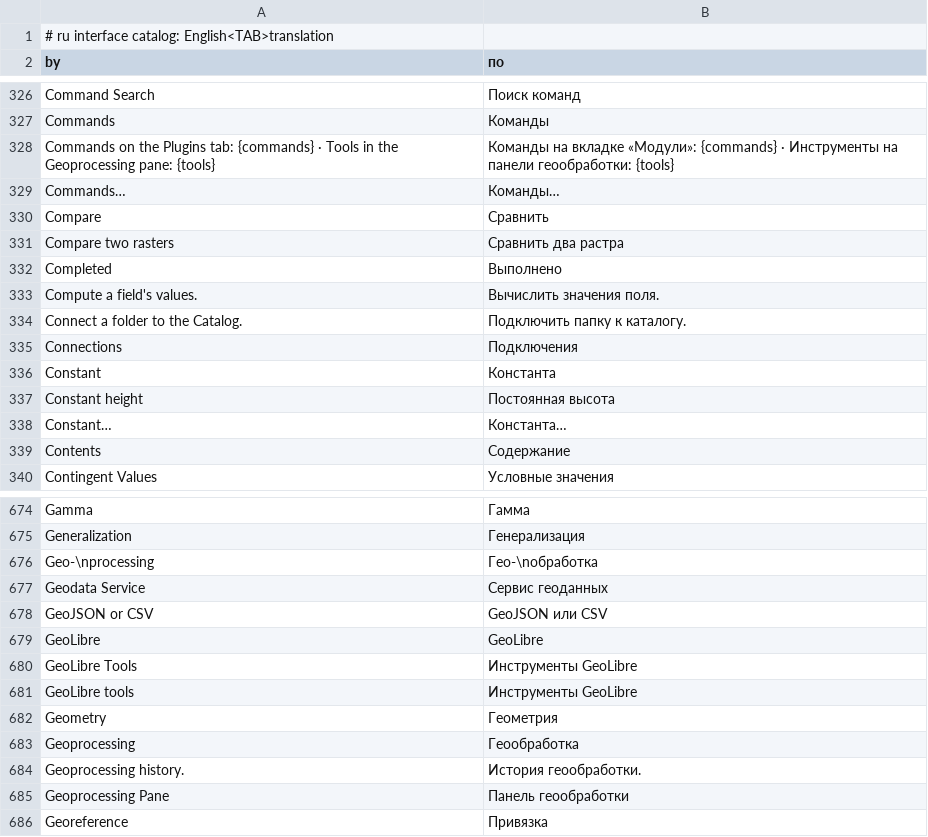
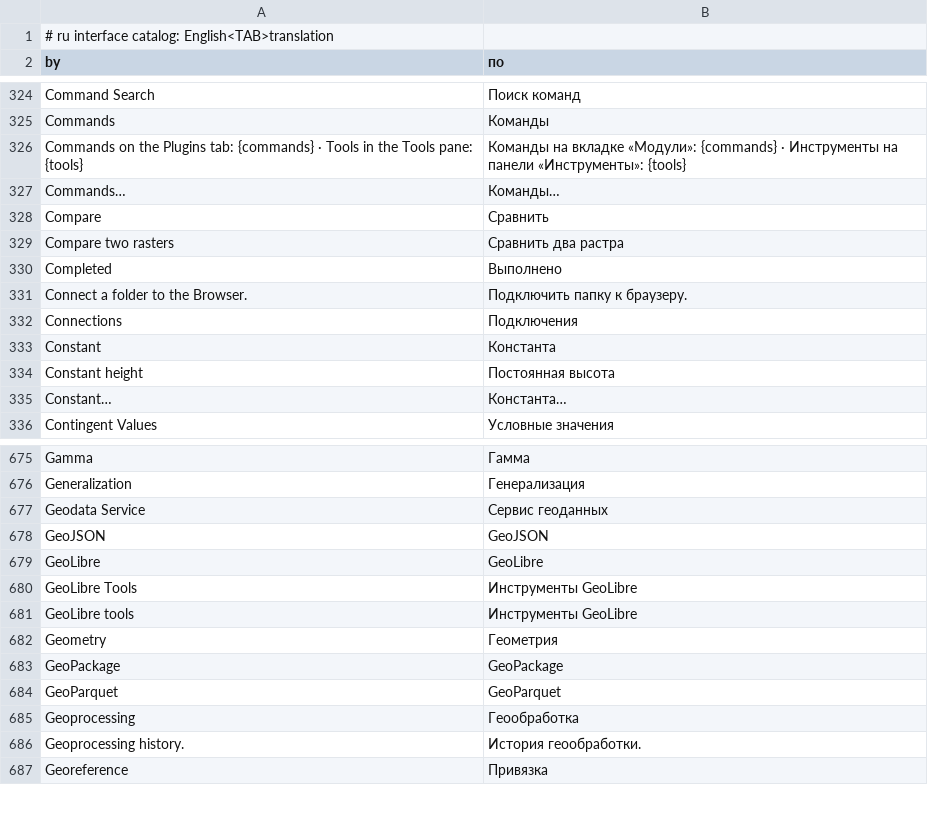
Before and after one commit to A-talebifard/RustGIS, a TSV file: crates/ui-egui/src/i18n/ru.tsv, drawn as a sheet; only a part is shown, gaps mark what is left out; the diff covers the shown part only.

Commit message:
Translate the reorganised ribbon and pane names; refresh screenshot alt text (#103)
* Translate the reorganised ribbon and pane names; refresh screenshot alt text

- Fill the 57 strings the ribbon reorganisation and the pane renames
  added in all 14 catalogs, and drop the 72 entries for the old wording.
  Home now has each language's word for a Home tab (it was the Home key's
  name before, which the shortcuts list doesn't translate).
- Point the Export Features error at Data › Export Raster.
- render.sh builds rustgis-cli on its own: with --example ui_shot the
  build only made the example, so the CLI export step failed.
- Alt text describes the re-rendered screenshots (Home, Style, Analyze
  and Publish tabs).

* Address Claude review feedback

- Restore the 32 catalog entries the prune dropped although the code
  still shows them: strings looked up through a variable (tl!(why) for
  the assistant's missing-setting and approval reasons) and strings from
  crates the key extractor doesn't scan (plugins, data, tiles). Only
  entries whose English text is gone from the source stay removed.

```diff
--- a/crates/ui-egui/src/i18n/ru.tsv
+++ b/crates/ui-egui/src/i18n/ru.tsv
@@ -327,3 +325,3 @@ Command Search	Поиск команд
 Commands	Команды
-Commands on the Plugins tab: {commands} · Tools in the Geoprocessing pane: {tools}	Команды на вкладке «Модули»: {commands} · Инструменты на панели геообработки: {tools}
+Commands on the Plugins tab: {commands} · Tools in the Tools pane: {tools}	Команды на вкладке «Модули»: {commands} · Инструменты на панели «Инструменты»: {tools}
 Commands…	Команды…
@@ -332,4 +330,3 @@ Compare two rasters	Сравнить два растра
 Completed	Выполнено
-Compute a field's values.	Вычислить значения поля.
-Connect a folder to the Catalog.	Подключить папку к каталогу.
+Connect a folder to the Browser.	Подключить папку к браузеру.
 Connections	Подключения
@@ -338,3 +335,2 @@ Constant height	Постоянная высота
 Constant…	Константа…
-Contents	Содержание
 Contingent Values	Условные значения
@@ -675,5 +676,4 @@ Gamma	Гамма
 Generalization	Генерализация
-Geo-\nprocessing	Гео-\nобработка
 Geodata Service	Сервис геоданных
-GeoJSON or CSV	GeoJSON или CSV
+GeoJSON	GeoJSON
 GeoLibre	GeoLibre
@@ -682,5 +682,6 @@ GeoLibre tools	Инструменты GeoLibre
 Geometry	Геометрия
+GeoPackage	GeoPackage
+GeoParquet	GeoParquet
 Geoprocessing	Геообработка
 Geoprocessing history.	История геообработки.
-Geoprocessing Pane	Панель геообработки
 Georeference	Привязка
```
Also changed, not shown: 38 added rows, 19 removed rows, 6 moved rows and 30 edited cells elsewhere in this file, crates/ui-egui/src/i18n/de.tsv, crates/ui-egui/src/i18n/nl.tsv, 20 other files.
